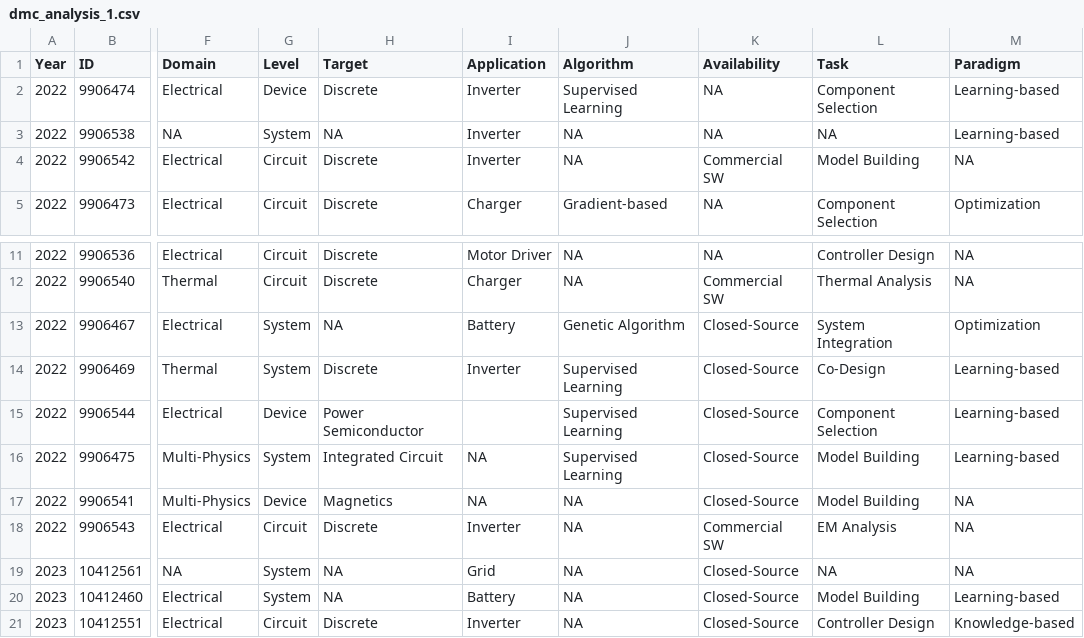
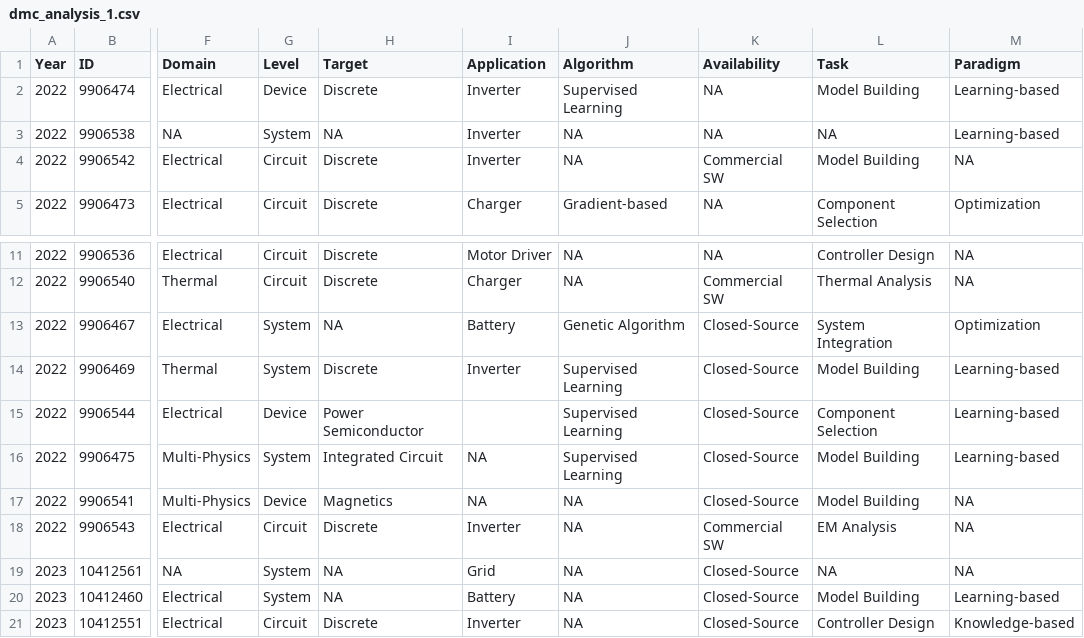
Before and after one commit to TiMo3654/APE, a CSV file: dmc_analysis_1.csv, drawn as a sheet; only a part is shown, gaps mark what is left out; the diff names each change by its address in the sheet, - before the commit and + after, or states it on an @@ line.

Commit message:
update data

```diff
--- a/dmc_analysis_1.csv
+++ b/dmc_analysis_1.csv
-L2 (Task): Component Selection
+L2 (Task): Model Building
-L14 (Task): Co-Design
+L14 (Task): Model Building
```
Also changed, not shown: 1 other file.
